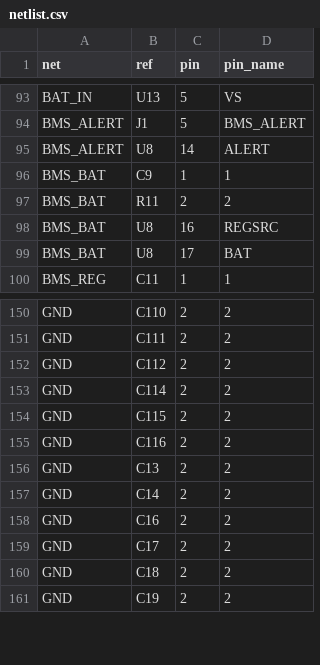
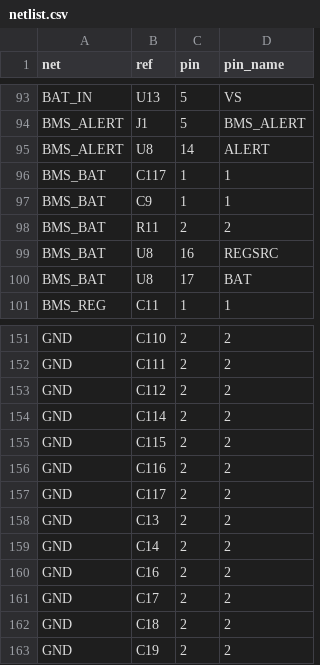
Before and after one commit to stevemance/thumbsup, a CSV file: hardware/motor_board/design/netlist.csv, drawn as a sheet; only a part is shown, gaps mark what is left out.

```diff
--- a/hardware/motor_board/design/netlist.csv
+++ b/hardware/motor_board/design/netlist.csv
@@ -95,2 +95,3 @@ BMS_ALERT,J1,5,BMS_ALERT
 BMS_ALERT,U8,14,ALERT
+BMS_BAT,C117,1,1
 BMS_BAT,C9,1,1
@@ -155,2 +156,3 @@ GND,C115,2,2
 GND,C116,2,2
+GND,C117,2,2
 GND,C13,2,2
```
Also changed, not shown: hardware/motor_board/design/bom.csv, 6 other files.
